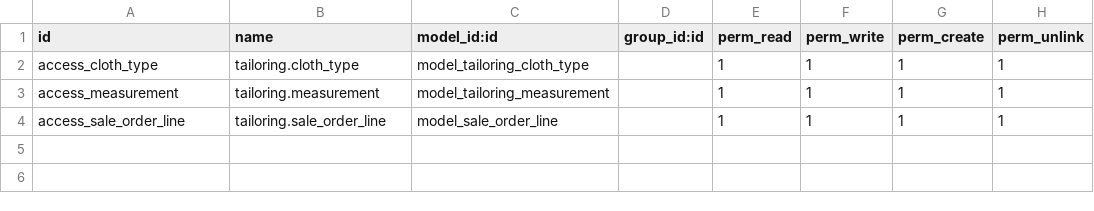
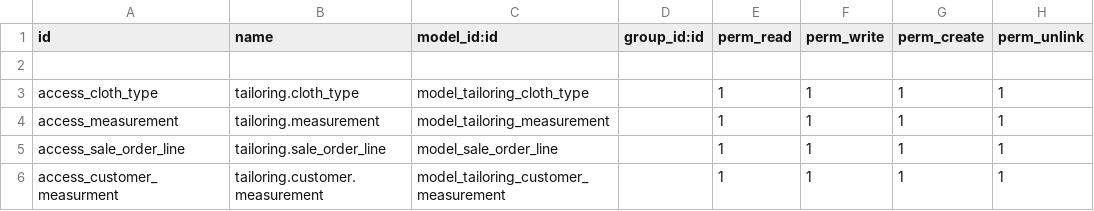
Before and after one commit to AnandhuRajagopal/Tailor-Management, a CSV file: pragtech_tailoring_management/security/ir.model.access.csv, drawn as a sheet.

Commit message:
added customer_measurement model

```diff
--- a/pragtech_tailoring_management/security/ir.model.access.csv
+++ b/pragtech_tailoring_management/security/ir.model.access.csv
@@ -1,2 +1,3 @@
 id,name,model_id:id,group_id:id,perm_read,perm_write,perm_create,perm_unlink
+
 access_cloth_type,tailoring.cloth_type,model_tailoring_cloth_type,,1,1,1,1
@@ -4 +5,2 @@ access_measurement,tailoring.measurement,model_tailoring_measurement,,1,1,1,1
 access_sale_order_line,tailoring.sale_order_line,model_sale_order_line,,1,1,1,1
+access_customer_measurment,tailoring.customer.measurement,model_tailoring_customer_measurement,,1,1,1,1
```
Also changed, not shown: 5 other files.
